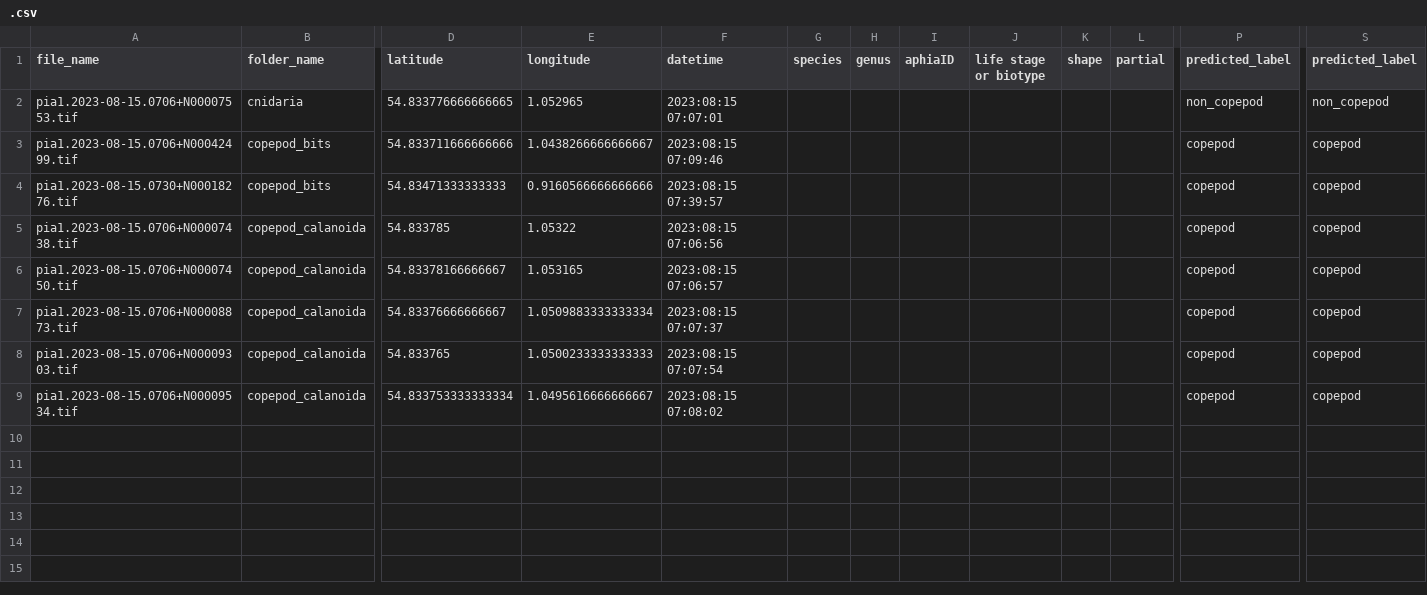
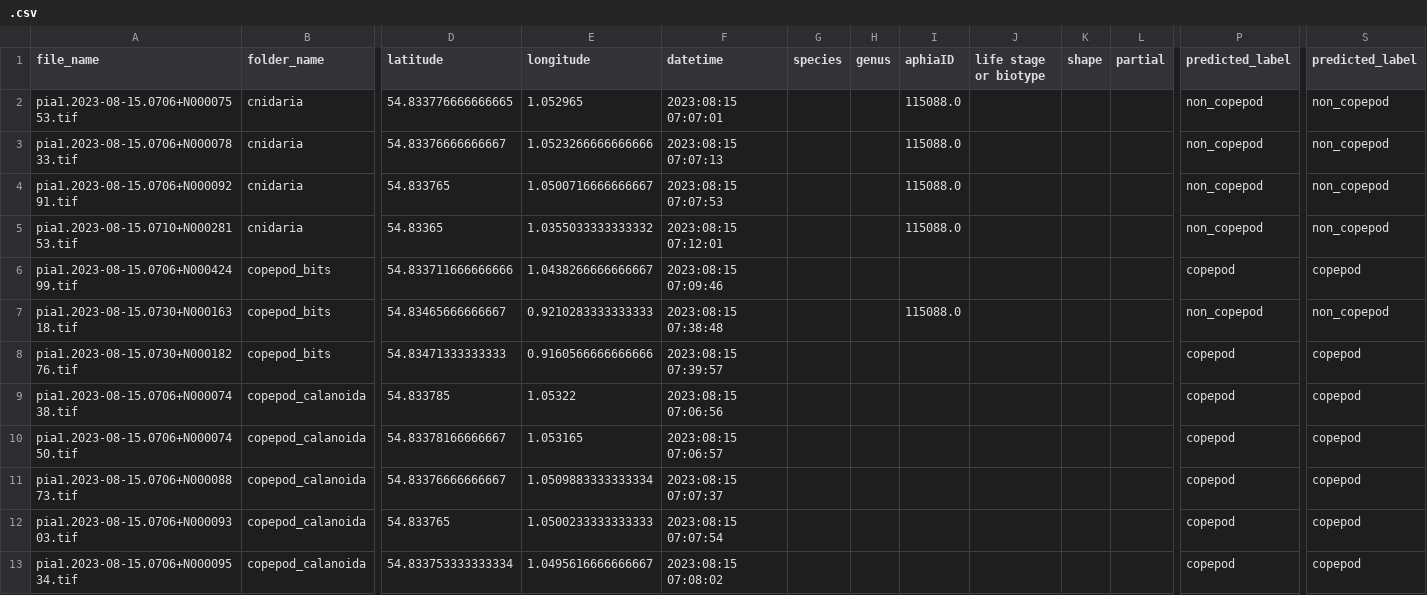
Before and after one commit to CefasRepRes/coco_labeller, a CSV file: example_images_folder/.csv, drawn as a sheet; only a part is shown, gaps mark what is left out; rows hold the shown columns only; the diff names each change by its address in the sheet, - before the commit and + after, or states it on an @@ line.

Commit message:
Populate that dropdown list based on the aphia IDs that relate to that class

```diff
--- a/example_images_folder/.csv
+++ b/example_images_folder/.csv
-I2 (aphiaID): (empty)
+I2 (aphiaID): 115088.0
+row 3: pia1.2023-08-15.0706+N00007833.tif | cnidaria | 54.83376666666667 | 1.0523266666666666 | 2023:08:15 07:07:13 |  |  | 115088.0 |  |  |  | non_copepod | non_copepod
+row 4: pia1.2023-08-15.0706+N00009291.tif | cnidaria | 54.833765 | 1.0500716666666667 | 2023:08:15 07:07:53 |  |  | 115088.0 |  |  |  | non_copepod | non_copepod
+row 5: pia1.2023-08-15.0710+N00028153.tif | cnidaria | 54.83365 | 1.0355033333333332 | 2023:08:15 07:12:01 |  |  | 115088.0 |  |  |  | non_copepod | non_copepod
+row 7: pia1.2023-08-15.0730+N00016318.tif | copepod_bits | 54.83465666666667 | 0.9210283333333333 | 2023:08:15 07:38:48 |  |  | 115088.0 |  |  |  | non_copepod | non_copepod
```
Also changed, not shown: 3 other files.
